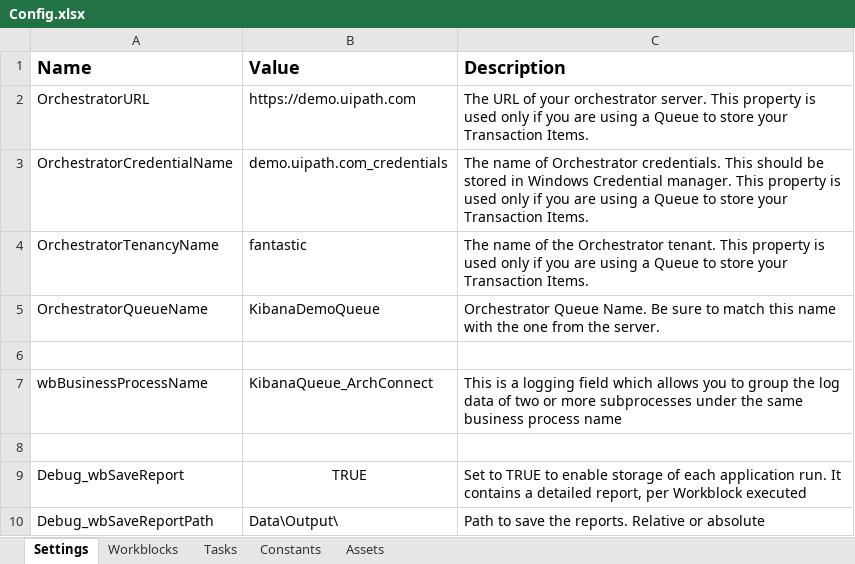
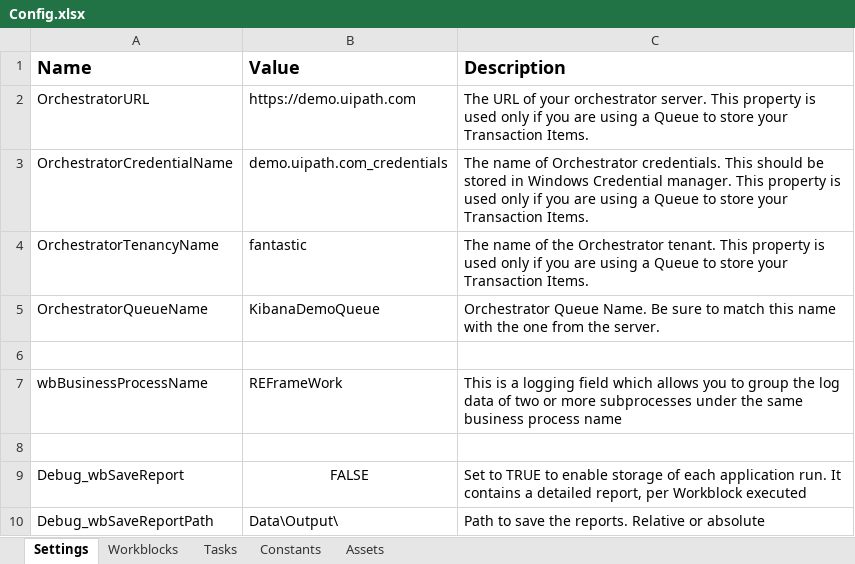
Before and after one commit to mihhdu/Enhanced-REFramework, an Excel workbook: Data/Config.xlsx, sheet Settings, drawn as a sheet; values as stored, in another font and other column widths than the file's, no borders; the diff names each change by its address in the sheet, - before the commit and + after, or states it on an @@ line.

```diff
--- a/Data/Config.xlsx (sheet Settings)
+++ b/Data/Config.xlsx (sheet Settings)
-B7 (Value): KibanaQueue_ArchConnect
+B7 (Value): REFrameWork
-B9 (Value): TRUE
+B9 (Value): FALSE
```
Also changed, not shown: sheet Tasks, ServicesLayer/FirstRun/Data/Config.xlsx, 11 other files.
